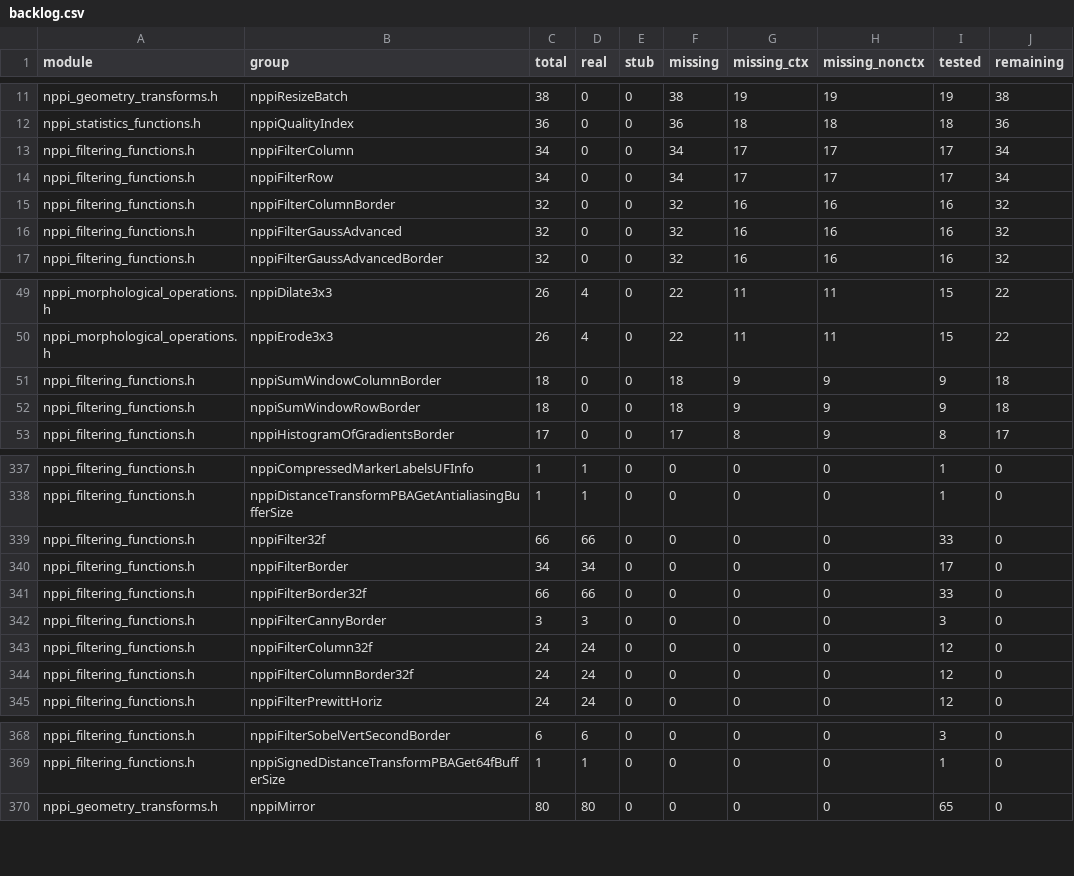
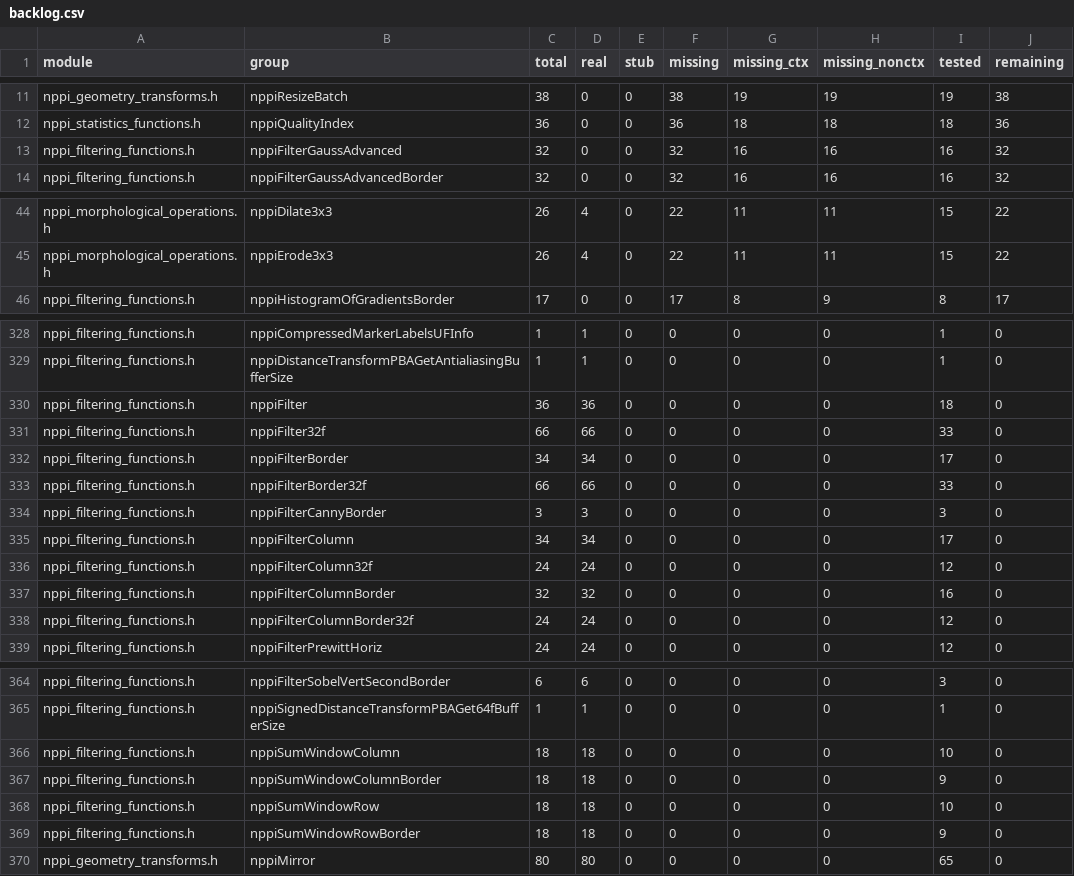
Before and after one commit to CompilerFans/npp, a CSV file: api_analysis/backlog.csv, drawn as a sheet; only a part is shown, gaps mark what is left out; the diff covers the shown part only.

Commit message:
[mcMPP] f12: refresh coverage for the 230 filtering implementations
api_catalog/coverage now mark all 240 nppiFilter(*/Row/Column*),
nppiSumWindow* package functions as real (filtering module
704 -> 934 real).  Package CSV snapshots keep their planning statuses.

Change-Id: I08c1cd03440ccb2a064110da3f9648419793bb56

```diff
--- a/api_analysis/backlog.csv
+++ b/api_analysis/backlog.csv
@@ -12,5 +12,2 @@ nppi_geometry_transforms.h,nppiResizeBatch,38,0,0,38,19,19,19,38
 nppi_statistics_functions.h,nppiQualityIndex,36,0,0,36,18,18,18,36
-nppi_filtering_functions.h,nppiFilterColumn,34,0,0,34,17,17,17,34
-nppi_filtering_functions.h,nppiFilterRow,34,0,0,34,17,17,17,34
-nppi_filtering_functions.h,nppiFilterColumnBorder,32,0,0,32,16,16,16,32
 nppi_filtering_functions.h,nppiFilterGaussAdvanced,32,0,0,32,16,16,16,32
@@ -50,4 +45,2 @@ nppi_morphological_operations.h,nppiDilate3x3,26,4,0,22,11,11,15,22
 nppi_morphological_operations.h,nppiErode3x3,26,4,0,22,11,11,15,22
-nppi_filtering_functions.h,nppiSumWindowColumnBorder,18,0,0,18,9,9,9,18
-nppi_filtering_functions.h,nppiSumWindowRowBorder,18,0,0,18,9,9,9,18
 nppi_filtering_functions.h,nppiHistogramOfGradientsBorder,17,0,0,17,8,9,8,17
@@ -338,2 +329,3 @@ nppi_filtering_functions.h,nppiCompressedMarkerLabelsUFInfo,1,1,0,0,0,0,1,0
 nppi_filtering_functions.h,nppiDistanceTransformPBAGetAntialiasingBufferSize,1,1,0,0,0,0,1,0
+nppi_filtering_functions.h,nppiFilter,36,36,0,0,0,0,18,0
 nppi_filtering_functions.h,nppiFilter32f,66,66,0,0,0,0,33,0
@@ -342,3 +334,5 @@ nppi_filtering_functions.h,nppiFilterBorder32f,66,66,0,0,0,0,33,0
 nppi_filtering_functions.h,nppiFilterCannyBorder,3,3,0,0,0,0,3,0
+nppi_filtering_functions.h,nppiFilterColumn,34,34,0,0,0,0,17,0
 nppi_filtering_functions.h,nppiFilterColumn32f,24,24,0,0,0,0,12,0
+nppi_filtering_functions.h,nppiFilterColumnBorder,32,32,0,0,0,0,16,0
 nppi_filtering_functions.h,nppiFilterColumnBorder32f,24,24,0,0,0,0,12,0
@@ -369,2 +365,6 @@ nppi_filtering_functions.h,nppiFilterSobelVertSecondBorder,6,6,0,0,0,0,3,0
 nppi_filtering_functions.h,nppiSignedDistanceTransformPBAGet64fBufferSize,1,1,0,0,0,0,1,0
+nppi_filtering_functions.h,nppiSumWindowColumn,18,18,0,0,0,0,10,0
+nppi_filtering_functions.h,nppiSumWindowColumnBorder,18,18,0,0,0,0,9,0
+nppi_filtering_functions.h,nppiSumWindowRow,18,18,0,0,0,0,10,0
+nppi_filtering_functions.h,nppiSumWindowRowBorder,18,18,0,0,0,0,9,0
 nppi_geometry_transforms.h,nppiMirror,80,80,0,0,0,0,65,0
```
Also changed, not shown: 2 added rows and 4 removed rows elsewhere in this file, 3 other files.
